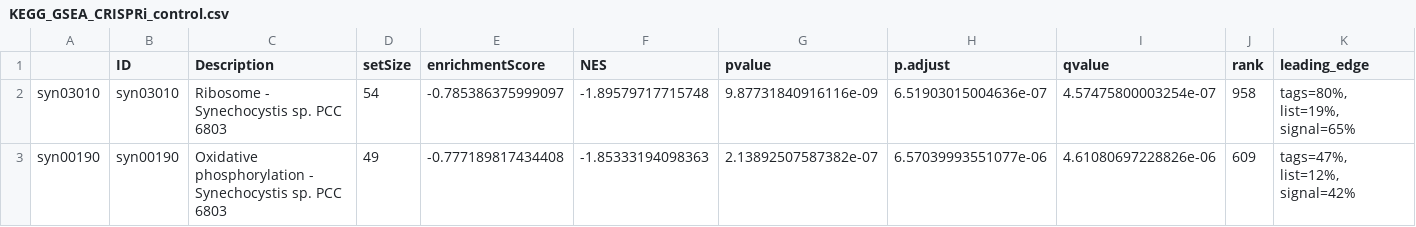
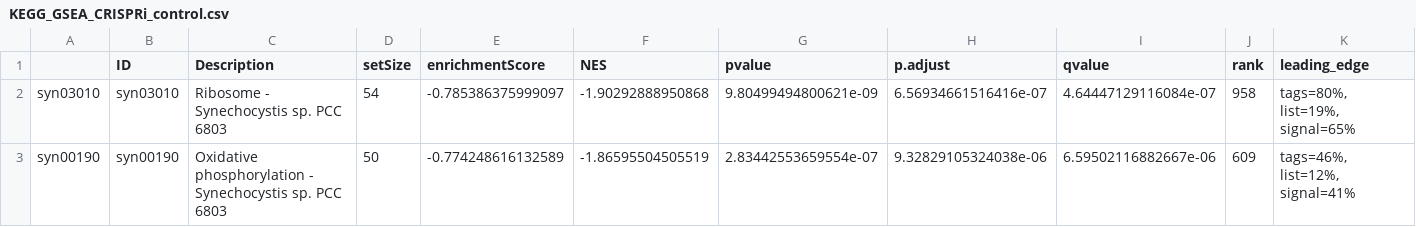
Before and after one commit to ute-hoffmann/Lys_Synechocystis, a CSV file: R_results/GSEA_output/KEGG_GSEA_CRISPRi_control.csv, drawn as a sheet; only a part is shown; the diff covers the shown part only; the diff names each change by its address in the sheet, - before the commit and + after, or states it on an @@ line.

```diff
--- a/R_results/GSEA_output/KEGG_GSEA_CRISPRi_control.csv
+++ b/R_results/GSEA_output/KEGG_GSEA_CRISPRi_control.csv
-F2 (NES): -1.89579717715748
+F2 (NES): -1.90292888950868
-G2 (pvalue): 9.87731840916116e-09
+G2 (pvalue): 9.80499494800621e-09
-H2 (p.adjust): 6.51903015004636e-07
+H2 (p.adjust): 6.56934661516416e-07
-I2 (qvalue): 4.57475800003254e-07
+I2 (qvalue): 4.64447129116084e-07
-D3 (setSize): 49
+D3 (setSize): 50
-E3 (enrichmentScore): -0.777189817434408
+E3 (enrichmentScore): -0.774248616132589
-F3 (NES): -1.85333194098363
+F3 (NES): -1.86595504505519
-G3 (pvalue): 2.13892507587382e-07
+G3 (pvalue): 2.83442553659554e-07
-H3 (p.adjust): 6.57039993551077e-06
+H3 (p.adjust): 9.32829105324038e-06
-I3 (qvalue): 4.61080697228826e-06
+I3 (qvalue): 6.59502116882667e-06
-K3 (leading_edge): tags=47%, list=12%, signal=42%
+K3 (leading_edge): tags=46%, list=12%, signal=41%
```
Also changed, not shown: 41 edited cells elsewhere in this file, R_results/GSEA_output/KEGG_GSEA_CRISPRi_Lys.csv, R_results/GSEA_output/KEGG_GSEA_difference_control_Lys.csv, 10 other files.
